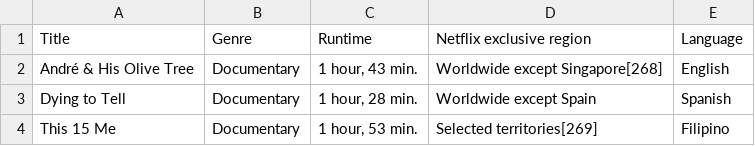
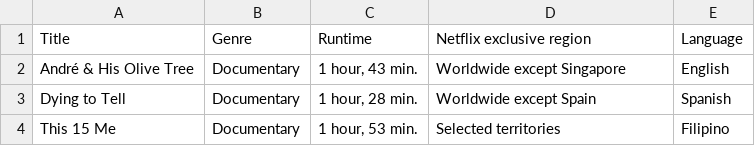
Before and after one commit to Fynn-Mehrens/original-content-eda, a CSV file: datasets/netflix/exclusives/table-37.csv, drawn as a sheet.

Commit message:
Update table-37.csv

```diff
--- a/datasets/netflix/exclusives/table-37.csv
+++ b/datasets/netflix/exclusives/table-37.csv
@@ -1,4 +1,4 @@
 Title,Genre,Runtime,Netflix exclusive region,Language
-André & His Olive Tree,Documentary,"1 hour, 43 min.",Worldwide except Singapore[268],English
+André & His Olive Tree,Documentary,"1 hour, 43 min.",Worldwide except Singapore,English
 Dying to Tell,Documentary,"1 hour, 28 min.",Worldwide except Spain,Spanish
-This 15 Me,Documentary,"1 hour, 53 min.",Selected territories[269],Filipino
+This 15 Me,Documentary,"1 hour, 53 min.",Selected territories,Filipino
```
